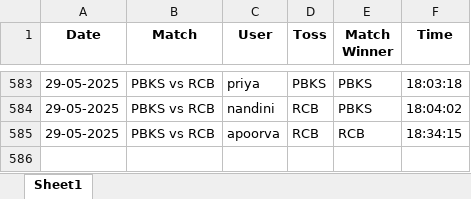
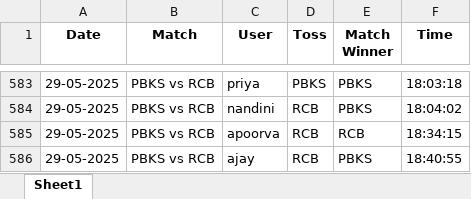
Before and after one commit to krshnavij/IPL_2025, an Excel workbook: predictions.xlsx, sheet Sheet1, drawn as a sheet; only a part is shown, gaps mark what is left out; values as stored, in another font and other column widths than the file's, no borders; the diff names each change by its address in the sheet, - before the commit and + after, or states it on an @@ line.

Commit message:
Update shared predictions

```diff
--- a/predictions.xlsx (sheet Sheet1)
+++ b/predictions.xlsx (sheet Sheet1)
+row 586: 29-05-2025 | PBKS vs RCB | ajay | RCB | PBKS | 18:40:55
```
